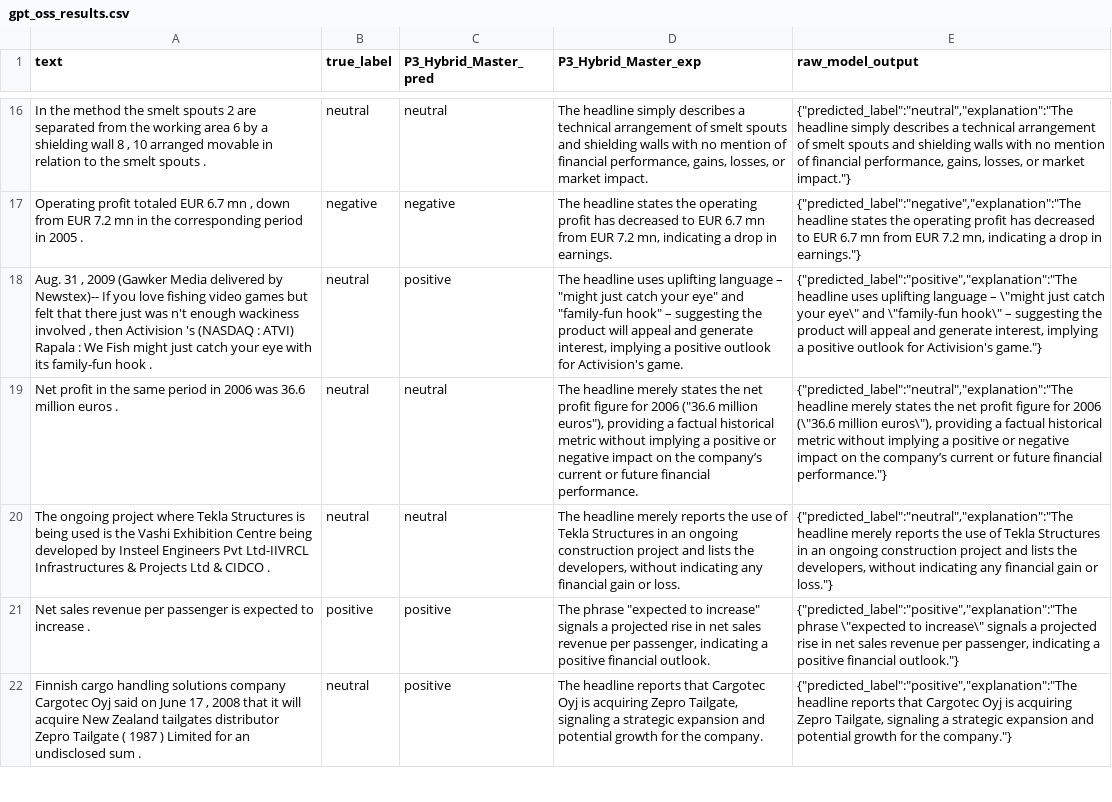
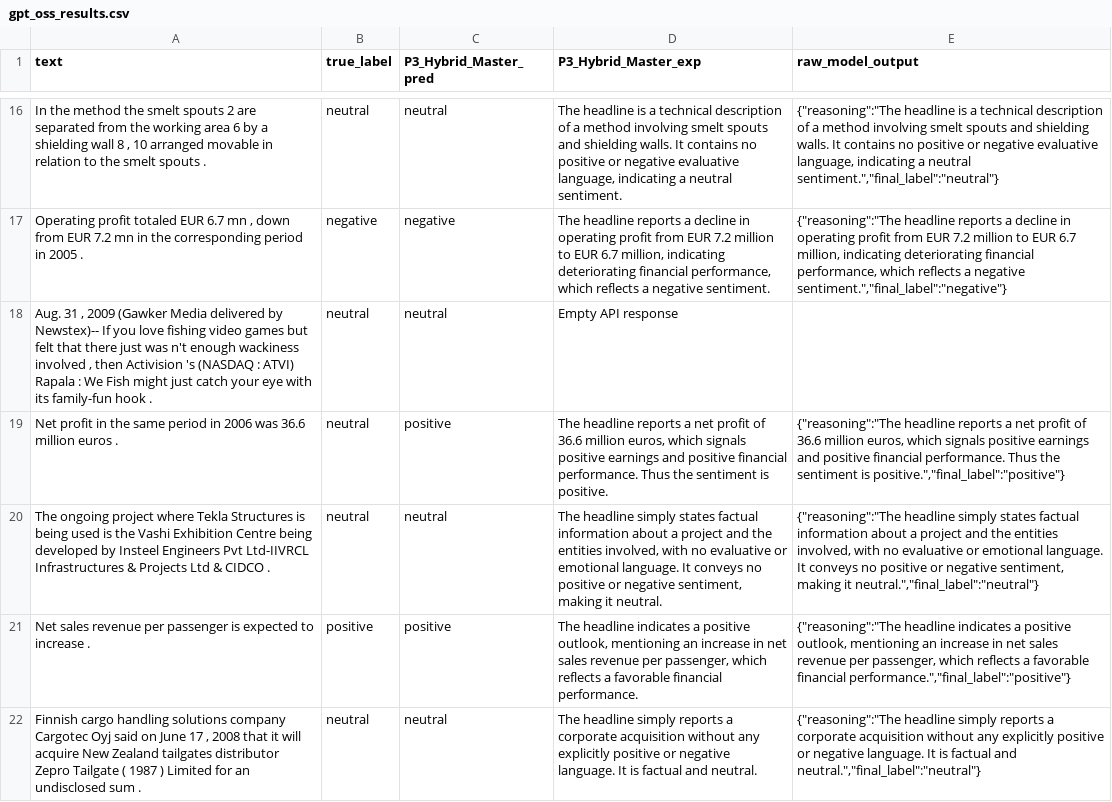
Before and after one commit to mehrdat/assignment_fine_tune, a CSV file: resources/gpt_oss_results.csv, drawn as a sheet; only a part is shown, gaps mark what is left out; the diff covers the shown part only; the diff names each change by its address in the sheet, - before the commit and + after, or states it on an @@ line.

```diff
--- a/resources/gpt_oss_results.csv
+++ b/resources/gpt_oss_results.csv
-D16 (P3_Hybrid_Master_exp): The headline simply describes a technical arrangement of smelt spouts and shielding walls with no mention of financial performance, gains, losses, or market impact.
+D16 (P3_Hybrid_Master_exp): The headline is a technical description of a method involving smelt spouts and shielding walls. It contains no positive or negative evaluative language, indicating a neutral sentiment.
-E16 (raw_model_output): {"predicted_label":"neutral","explanation":"The headline simply describes a technical arrangement of smelt spouts and shielding walls with no mention of financial performance, gains, losses, or market impact."}
+E16 (raw_model_output): {"reasoning":"The headline is a technical description of a method involving smelt spouts and shielding walls. It contains no positive or negative evaluative language, indicating a neutral sentiment.","final_label":"neutral"}
-D17 (P3_Hybrid_Master_exp): The headline states the operating profit has decreased to EUR 6.7 mn from EUR 7.2 mn, indicating a drop in earnings.
+D17 (P3_Hybrid_Master_exp): The headline reports a decline in operating profit from EUR 7.2 million to EUR 6.7 million, indicating deteriorating financial performance, which reflects a negative sentiment.
-E17 (raw_model_output): {"predicted_label":"negative","explanation":"The headline states the operating profit has decreased to EUR 6.7 mn from EUR 7.2 mn, indicating a drop in earnings."}
+E17 (raw_model_output): {"reasoning":"The headline reports a decline in operating profit from EUR 7.2 million to EUR 6.7 million, indicating deteriorating financial performance, which reflects a negative sentiment.","final_label":"negative"}
-C18 (P3_Hybrid_Master_pred): positive
+C18 (P3_Hybrid_Master_pred): neutral
-D18 (P3_Hybrid_Master_exp): The headline uses uplifting language – "might just catch your eye" and "family-fun hook" – suggesting the product will appeal and generate interest, implying a positive outlook for Activision's game.
+D18 (P3_Hybrid_Master_exp): Empty API response
-E18 (raw_model_output): {"predicted_label":"positive","explanation":"The headline uses uplifting language – \"might just catch your eye\" and \"family-fun hook\" – suggesting the product will appeal and generate interest, implying a positive outlook for Activision's game."}
+E18 (raw_model_output): (empty)
-C19 (P3_Hybrid_Master_pred): neutral
+C19 (P3_Hybrid_Master_pred): positive
-D19 (P3_Hybrid_Master_exp): The headline merely states the net profit figure for 2006 ("36.6 million euros"), providing a factual historical metric without implying a positive or negative impact on the company’s current or future financial performance.
+D19 (P3_Hybrid_Master_exp): The headline reports a net profit of 36.6 million euros, which signals positive earnings and positive financial performance. Thus the sentiment is positive.
-E19 (raw_model_output): {"predicted_label":"neutral","explanation":"The headline merely states the net profit figure for 2006 (\"36.6 million euros\"), providing a factual historical metric without implying a positive or negative impact on the company’s current or future financial performance."}
+E19 (raw_model_output): {"reasoning":"The headline reports a net profit of 36.6 million euros, which signals positive earnings and positive financial performance. Thus the sentiment is positive.","final_label":"positive"}
-D20 (P3_Hybrid_Master_exp): The headline merely reports the use of Tekla Structures in an ongoing construction project and lists the developers, without indicating any financial gain or loss.
+D20 (P3_Hybrid_Master_exp): The headline simply states factual information about a project and the entities involved, with no evaluative or emotional language. It conveys no positive or negative sentiment, making it neutral.
-E20 (raw_model_output): {"predicted_label":"neutral","explanation":"The headline merely reports the use of Tekla Structures in an ongoing construction project and lists the developers, without indicating any financial gain or loss."}
+E20 (raw_model_output): {"reasoning":"The headline simply states factual information about a project and the entities involved, with no evaluative or emotional language. It conveys no positive or negative sentiment, making it neutral.","final_label":"neutral"}
-D21 (P3_Hybrid_Master_exp): The phrase "expected to increase" signals a projected rise in net sales revenue per passenger, indicating a positive financial outlook.
+D21 (P3_Hybrid_Master_exp): The headline indicates a positive outlook, mentioning an increase in net sales revenue per passenger, which reflects a favorable financial performance.
-E21 (raw_model_output): {"predicted_label":"positive","explanation":"The phrase \"expected to increase\" signals a projected rise in net sales revenue per passenger, indicating a positive financial outlook."}
+E21 (raw_model_output): {"reasoning":"The headline indicates a positive outlook, mentioning an increase in net sales revenue per passenger, which reflects a favorable financial performance.","final_label":"positive"}
-C22 (P3_Hybrid_Master_pred): positive
+C22 (P3_Hybrid_Master_pred): neutral
-D22 (P3_Hybrid_Master_exp): The headline reports that Cargotec Oyj is acquiring Zepro Tailgate, signaling a strategic expansion and potential growth for the company.
+D22 (P3_Hybrid_Master_exp): The headline simply reports a corporate acquisition without any explicitly positive or negative language. It is factual and neutral.
-E22 (raw_model_output): {"predicted_label":"positive","explanation":"The headline reports that Cargotec Oyj is acquiring Zepro Tailgate, signaling a strategic expansion and potential growth for the company."}
+E22 (raw_model_output): {"reasoning":"The headline simply reports a corporate acquisition without any explicitly positive or negative language. It is factual and neutral.","final_label":"neutral"}
```
Also changed, not shown: 158 edited cells elsewhere in this file, resources/final_all_models_comparison_final.csv, 9 other files.
